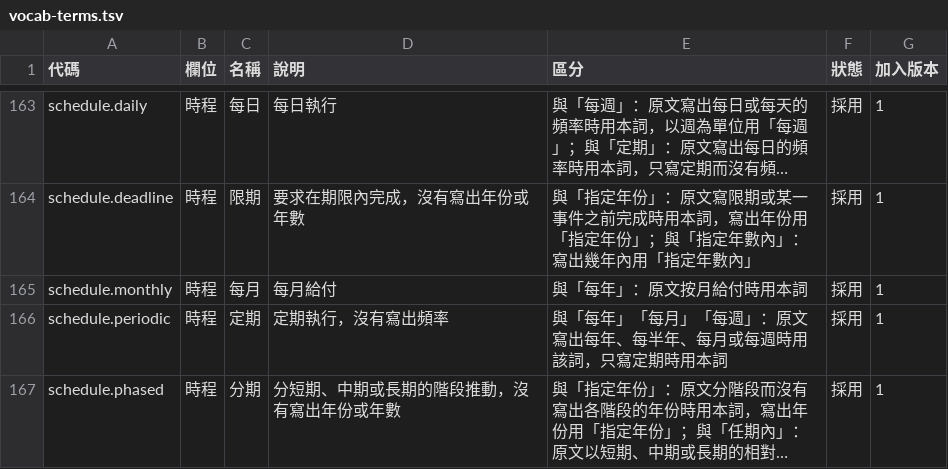
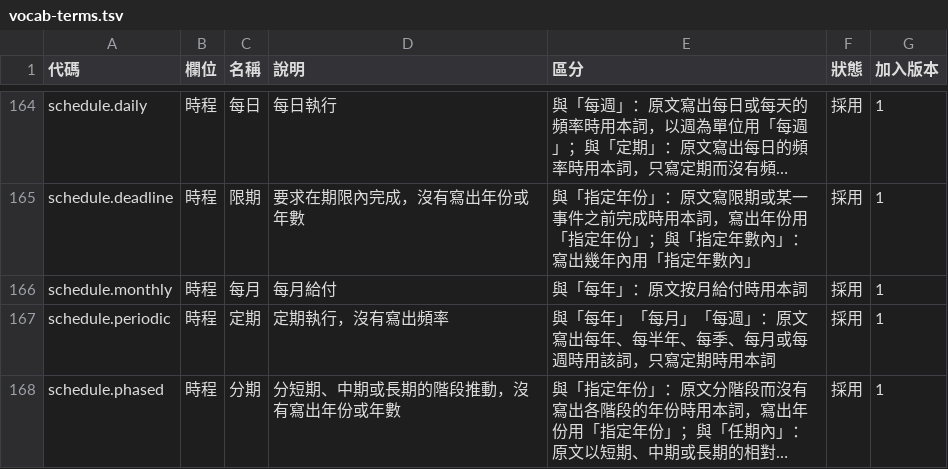
Before and after one commit to linziyou0601/taiwan-policy-atlas, a TSV file: config/tables/vocab-terms.tsv, drawn as a sheet; only a part is shown, gaps mark what is left out; long unchanged cells end in …; addresses are those after the commit; the diff covers the shown part only; the diff names each change by its address in the sheet, - before the commit and + after, or states it on an @@ line.

```diff
--- a/config/tables/vocab-terms.tsv
+++ b/config/tables/vocab-terms.tsv
-E167 (區分): 與「每年」「每月」「每週」：原文寫出每年、每半年、每月或每週時用該詞，只寫定期時用本詞
+E167 (區分): 與「每年」「每月」「每週」：原文寫出每年、每半年、每季、每月或每週時用該詞，只寫定期時用本詞
```
Also changed, not shown: 4 added rows elsewhere in this file, config/tables/taxonomy-issues.tsv, 1 other file.
